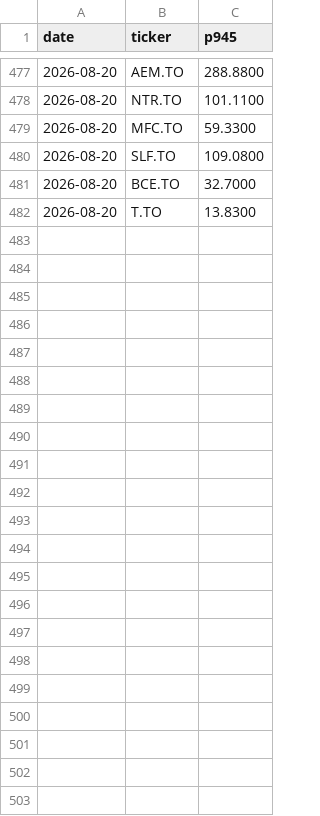
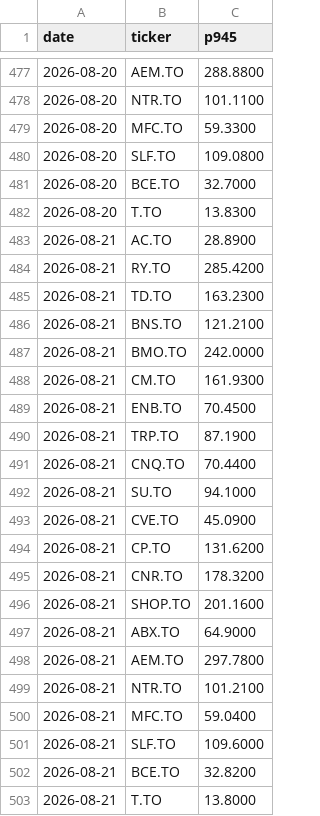
Before and after one commit to rufatb/RB, a CSV file: universe_prints.csv, drawn as a sheet; only a part is shown, gaps mark what is left out; the diff names each change by its address in the sheet, - before the commit and + after, or states it on an @@ line.

```diff
--- a/universe_prints.csv
+++ b/universe_prints.csv
+row 483: 2026-08-21 | AC.TO | 28.8900
+row 484: 2026-08-21 | RY.TO | 285.4200
+row 485: 2026-08-21 | TD.TO | 163.2300
+row 486: 2026-08-21 | BNS.TO | 121.2100
+row 487: 2026-08-21 | BMO.TO | 242.0000
+row 488: 2026-08-21 | CM.TO | 161.9300
+row 489: 2026-08-21 | ENB.TO | 70.4500
+row 490: 2026-08-21 | TRP.TO | 87.1900
+row 491: 2026-08-21 | CNQ.TO | 70.4400
+row 492: 2026-08-21 | SU.TO | 94.1000
+row 493: 2026-08-21 | CVE.TO | 45.0900
+row 494: 2026-08-21 | CP.TO | 131.6200
+row 495: 2026-08-21 | CNR.TO | 178.3200
+row 496: 2026-08-21 | SHOP.TO | 201.1600
+row 497: 2026-08-21 | ABX.TO | 64.9000
+row 498: 2026-08-21 | AEM.TO | 297.7800
+row 499: 2026-08-21 | NTR.TO | 101.2100
+row 500: 2026-08-21 | MFC.TO | 59.0400
+row 501: 2026-08-21 | SLF.TO | 109.6000
+row 502: 2026-08-21 | BCE.TO | 32.8200
+row 503: 2026-08-21 | T.TO | 13.8000
```
Also changed, not shown: ledger.csv.
